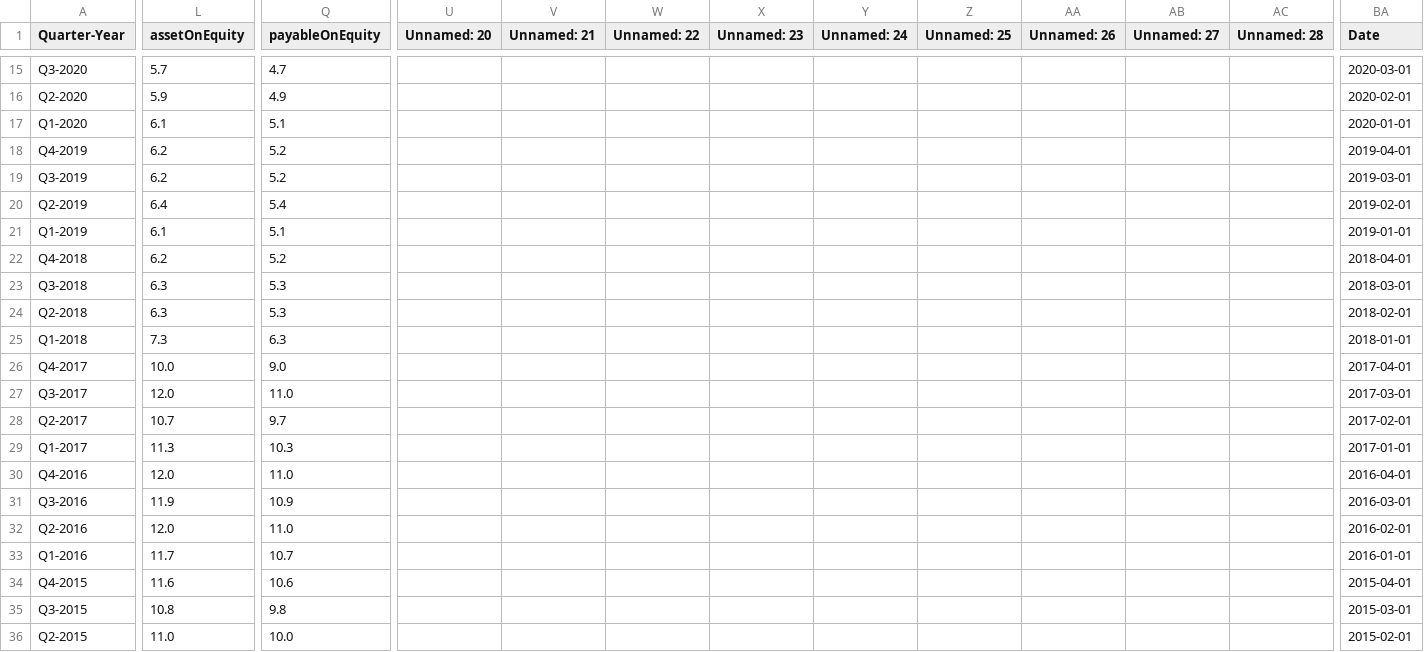
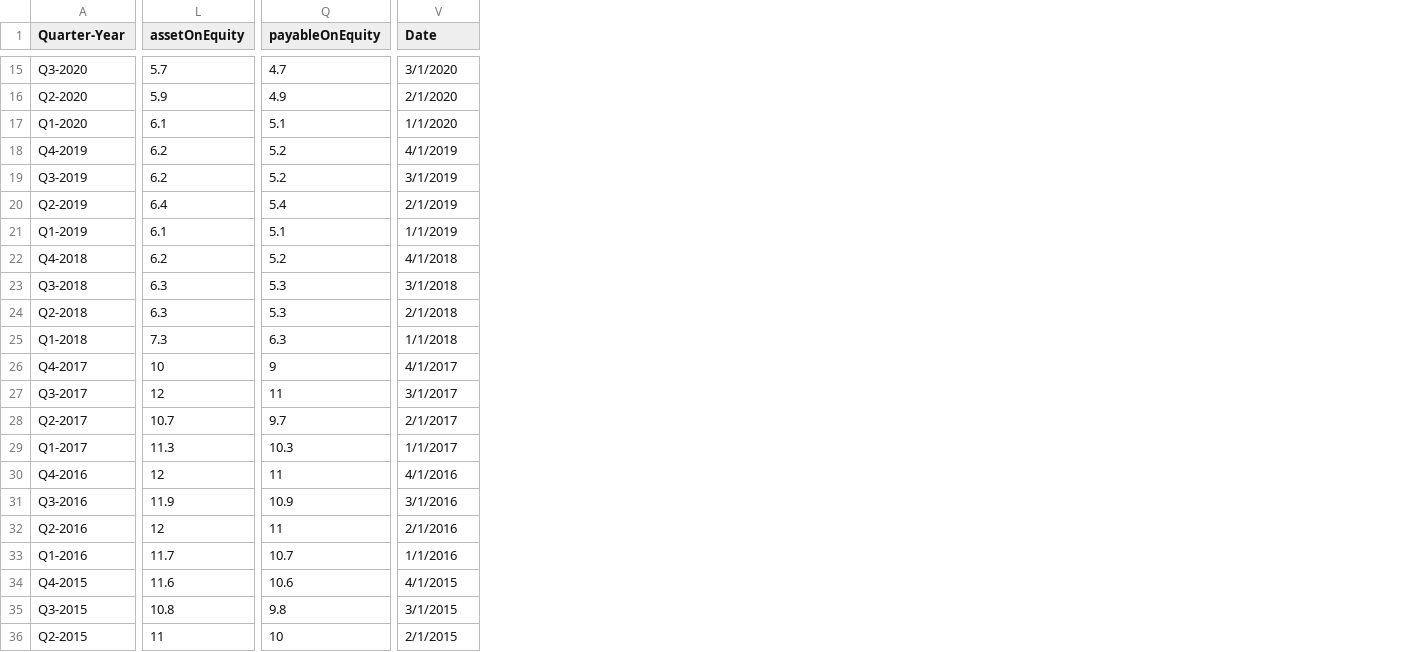
Before and after one commit to Picsaoclone/StatisticProject, a CSV file: Excel/financial_data_TCB_filtered.csv, drawn as a sheet; only a part is shown, gaps mark what is left out; removed rows and columns are numbered as before the commit, all else as after; the diff covers the shown part only; the diff names each change by its address in the sheet, - before the commit and + after, or states it on an @@ line.

```diff
--- a/Excel/financial_data_TCB_filtered.csv
+++ b/Excel/financial_data_TCB_filtered.csv
-column U (Unnamed: 20), empty
-column V (Unnamed: 21), empty
-column W (Unnamed: 22), empty
-column X (Unnamed: 23), empty
-column Y (Unnamed: 24), empty
-column Z (Unnamed: 25), empty
-column AA (Unnamed: 26), empty
-column AB (Unnamed: 27), empty
-column AC (Unnamed: 28), empty
-V15 (Date): 2020-03-01
+V15 (Date): 3/1/2020
-V16 (Date): 2020-02-01
+V16 (Date): 2/1/2020
-V17 (Date): 2020-01-01
+V17 (Date): 1/1/2020
-V18 (Date): 2019-04-01
+V18 (Date): 4/1/2019
-V19 (Date): 2019-03-01
+V19 (Date): 3/1/2019
-V20 (Date): 2019-02-01
+V20 (Date): 2/1/2019
-V21 (Date): 2019-01-01
+V21 (Date): 1/1/2019
-V22 (Date): 2018-04-01
+V22 (Date): 4/1/2018
-V23 (Date): 2018-03-01
+V23 (Date): 3/1/2018
-V24 (Date): 2018-02-01
+V24 (Date): 2/1/2018
-V25 (Date): 2018-01-01
+V25 (Date): 1/1/2018
-L26 (assetOnEquity): 10.0
+L26 (assetOnEquity): 10
-Q26 (payableOnEquity): 9.0
+Q26 (payableOnEquity): 9
-V26 (Date): 2017-04-01
+V26 (Date): 4/1/2017
-L27 (assetOnEquity): 12.0
+L27 (assetOnEquity): 12
-Q27 (payableOnEquity): 11.0
+Q27 (payableOnEquity): 11
-V27 (Date): 2017-03-01
+V27 (Date): 3/1/2017
-V28 (Date): 2017-02-01
+V28 (Date): 2/1/2017
-V29 (Date): 2017-01-01
+V29 (Date): 1/1/2017
-L30 (assetOnEquity): 12.0
+L30 (assetOnEquity): 12
-Q30 (payableOnEquity): 11.0
+Q30 (payableOnEquity): 11
-V30 (Date): 2016-04-01
+V30 (Date): 4/1/2016
-V31 (Date): 2016-03-01
+V31 (Date): 3/1/2016
-L32 (assetOnEquity): 12.0
+L32 (assetOnEquity): 12
-Q32 (payableOnEquity): 11.0
+Q32 (payableOnEquity): 11
-V32 (Date): 2016-02-01
+V32 (Date): 2/1/2016
-V33 (Date): 2016-01-01
+V33 (Date): 1/1/2016
-V34 (Date): 2015-04-01
+V34 (Date): 4/1/2015
-V35 (Date): 2015-03-01
+V35 (Date): 3/1/2015
-L36 (assetOnEquity): 11.0
+L36 (assetOnEquity): 11
-Q36 (payableOnEquity): 10.0
+Q36 (payableOnEquity): 10
-V36 (Date): 2015-02-01
+V36 (Date): 2/1/2015
```
Also changed, not shown: 1 added column, 23 removed columns and 28 edited cells elsewhere in this file.
